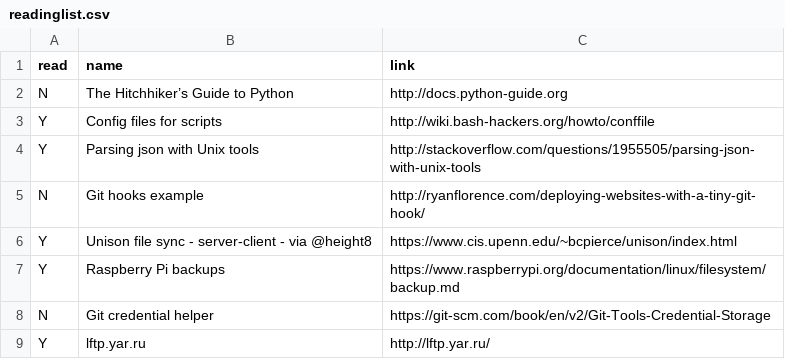
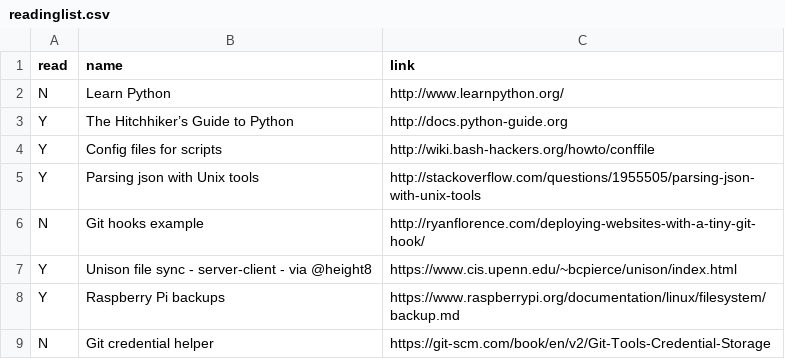
Before and after one commit to bazbt3/bazbt3.github.io, a CSV file: _data/readinglist.csv, drawn as a sheet; only a part is shown; the shorter side is filled out with more unchanged rows.

Commit message:
Added entry to readinglist.csv.

```diff
--- a/_data/readinglist.csv
+++ b/_data/readinglist.csv
@@ -1,3 +1,4 @@
 read,name,link
-N,The Hitchhiker’s Guide to Python,http://docs.python-guide.org
+N,Learn Python,http://www.learnpython.org/
+Y,The Hitchhiker’s Guide to Python,http://docs.python-guide.org
 Y,Config files for scripts,http://wiki.bash-hackers.org/howto/conffile
```
